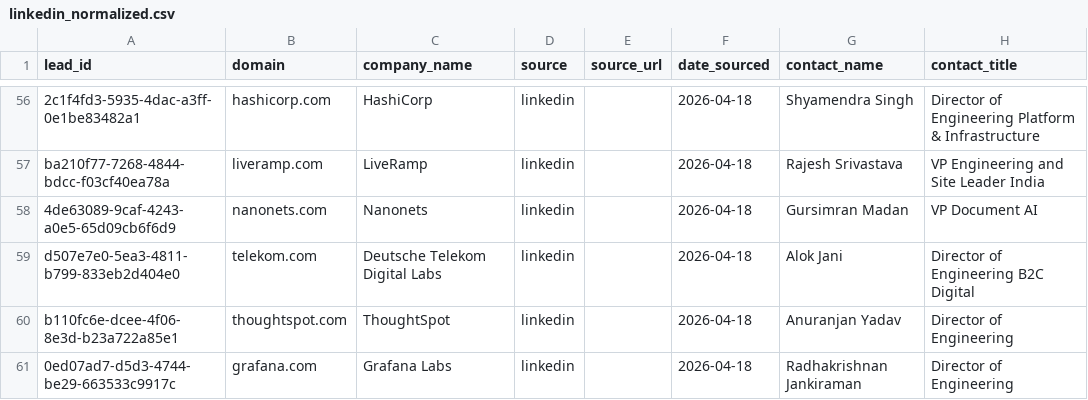
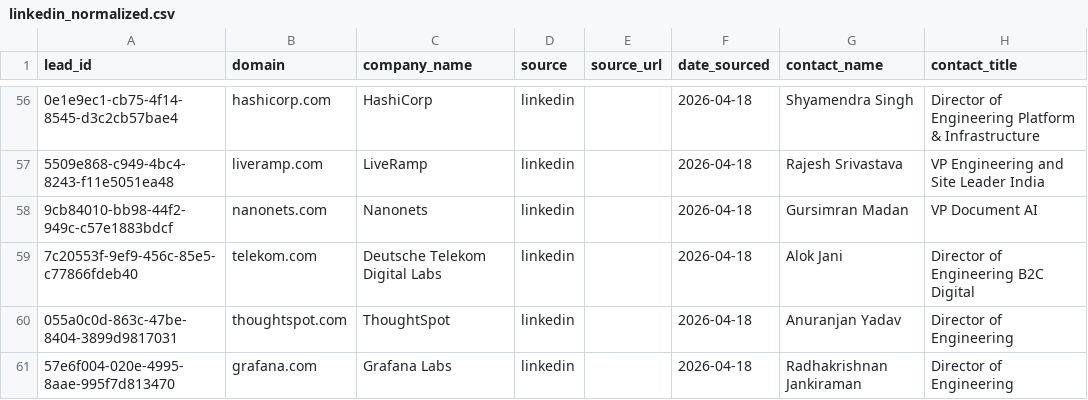
Before and after one commit to aayush2724/LeadForge, a CSV file: data/raw/linkedin_normalized.csv, drawn as a sheet; only a part is shown, gaps mark what is left out; the diff covers the shown part only; the diff names each change by its address in the sheet, - before the commit and + after, or states it on an @@ line.

```diff
--- a/data/raw/linkedin_normalized.csv
+++ b/data/raw/linkedin_normalized.csv
-A56 (lead_id): 2c1f4fd3-5935-4dac-a3ff-0e1be83482a1
+A56 (lead_id): 0e1e9ec1-cb75-4f14-8545-d3c2cb57bae4
-A57 (lead_id): ba210f77-7268-4844-bdcc-f03cf40ea78a
+A57 (lead_id): 5509e868-c949-4bc4-8243-f11e5051ea48
-A58 (lead_id): 4de63089-9caf-4243-a0e5-65d09cb6f6d9
+A58 (lead_id): 9cb84010-bb98-44f2-949c-c57e1883bdcf
-A59 (lead_id): d507e7e0-5ea3-4811-b799-833eb2d404e0
+A59 (lead_id): 7c20553f-9ef9-456c-85e5-c77866fdeb40
-A60 (lead_id): b110fc6e-dcee-4f06-8e3d-b23a722a85e1
+A60 (lead_id): 055a0c0d-863c-47be-8404-3899d9817031
-A61 (lead_id): 0ed07ad7-d5d3-4744-be29-663533c9917c
+A61 (lead_id): 57e6f004-020e-4995-8aae-995f7d813470
```
Also changed, not shown: 54 edited cells elsewhere in this file.
